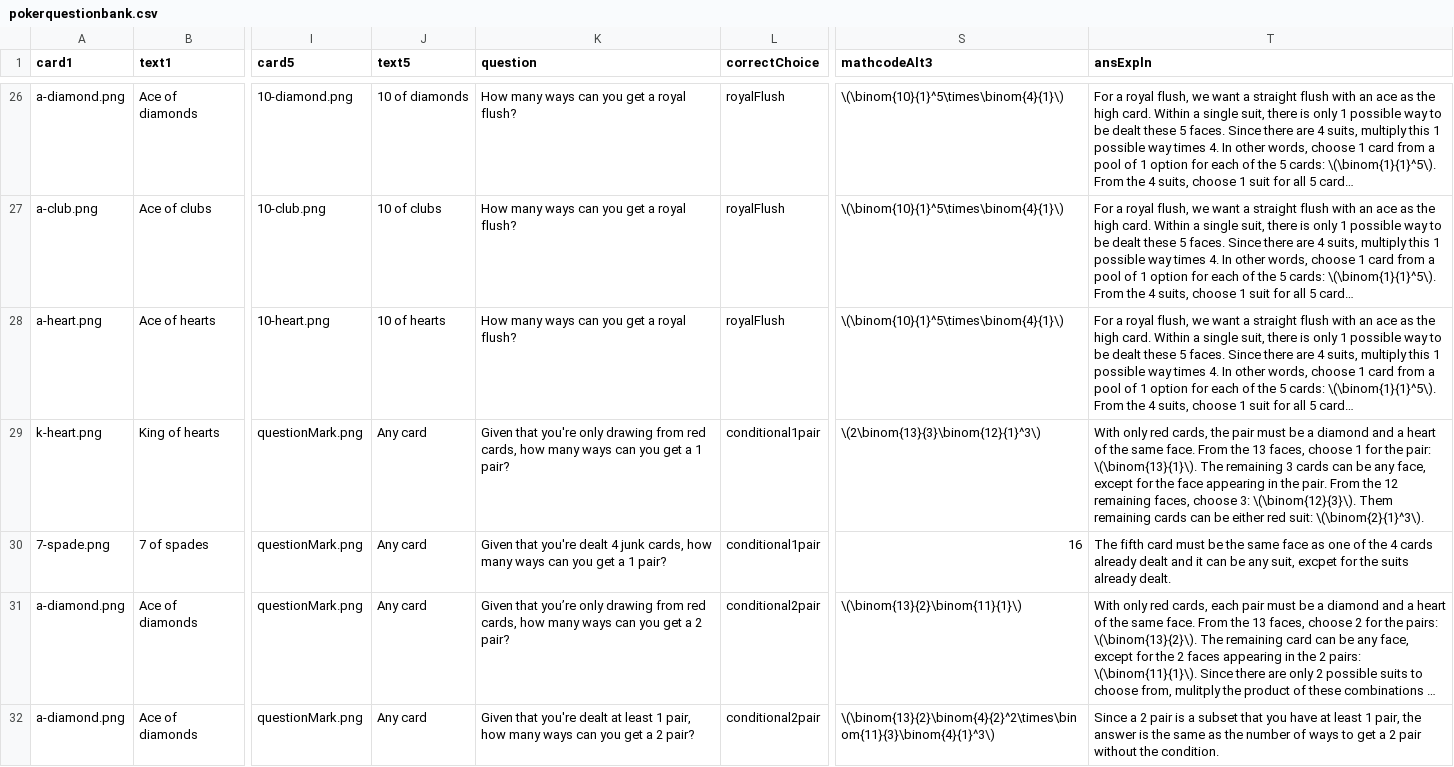
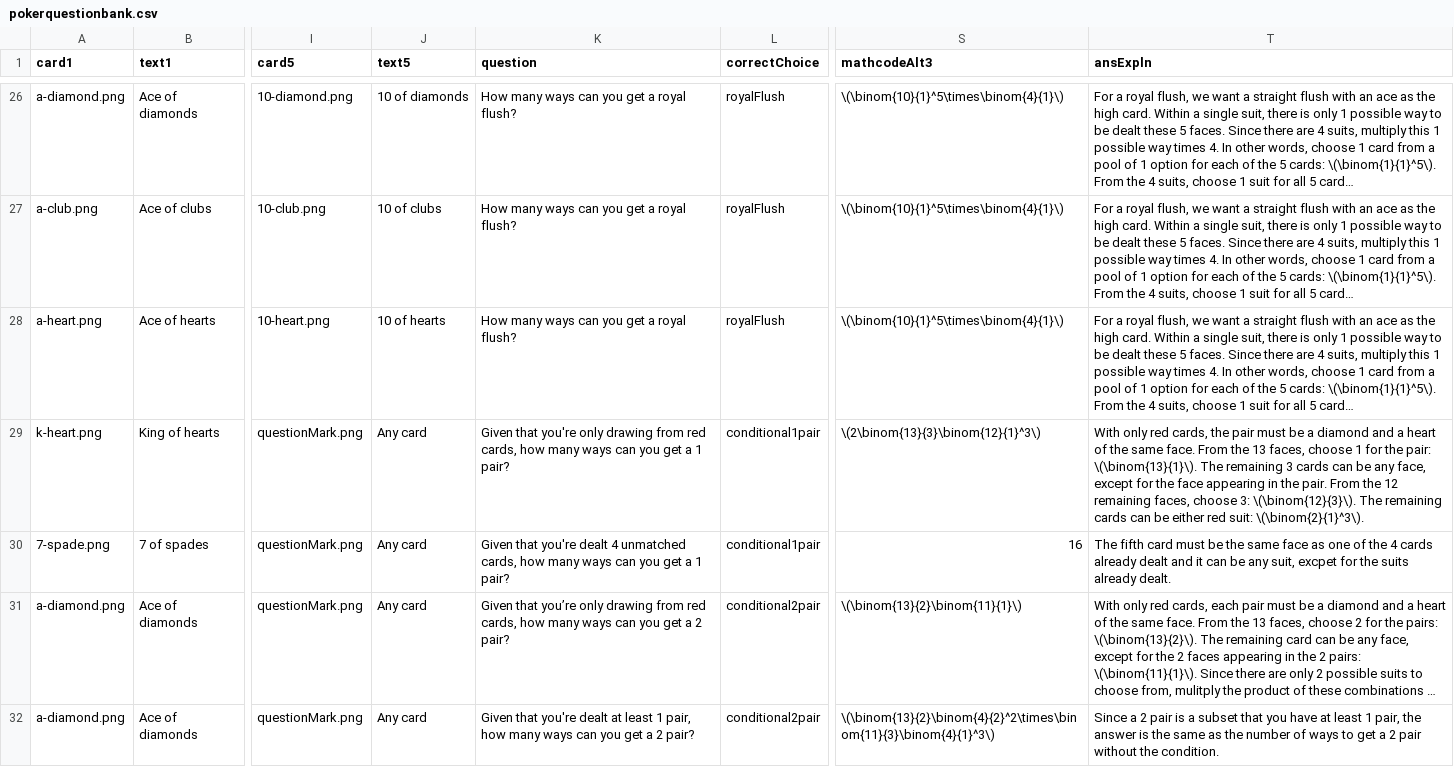
Before and after one commit to EducationShinyAppTeam/Counting_Techniques, a CSV file: pokerquestionbank.csv, drawn as a sheet; only a part is shown, gaps mark what is left out; long unchanged cells end in …; the diff covers the shown part only; the diff names each change by its address in the sheet, - before the commit and + after, or states it on an @@ line.

```diff
--- a/pokerquestionbank.csv
+++ b/pokerquestionbank.csv
-T29 (ansExpln): …3: \(\binom{12}{3}\). Them remaining cards…
+T29 (ansExpln): …3: \(\binom{12}{3}\). The remaining cards…
-K30 (question): …dealt 4 junk cards, how…
+K30 (question): …dealt 4 unmatched cards, how…
```
Also changed, not shown: 8 edited cells elsewhere in this file, 1 other file.
